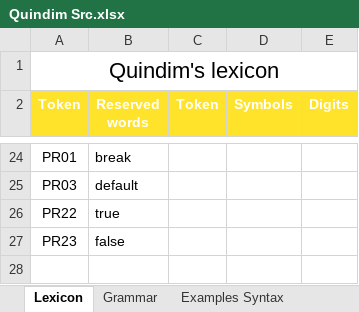
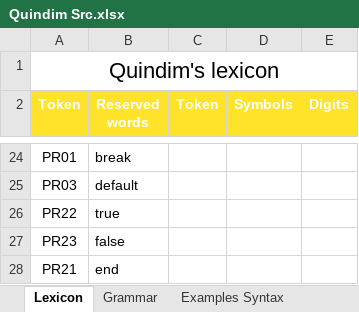
Before and after one commit to JHernandez1898/AnalizadorLexico, an Excel workbook: Quindim/Quindim Src.xlsx, sheet Lexicon, drawn as a sheet; only a part is shown, gaps mark what is left out; values as stored, in another font and other column widths than the file's, no borders; charts and pictures not drawn; the diff names each change by its address in the sheet, - before the commit and + after, or states it on an @@ line.

```diff
--- a/Quindim/Quindim Src.xlsx (sheet Lexicon)
+++ b/Quindim/Quindim Src.xlsx (sheet Lexicon)
+row 28: PR21 | end
```
Also changed, not shown: 4 other files.
